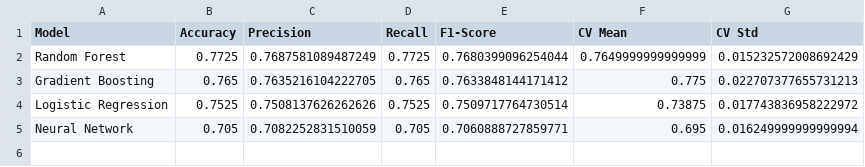
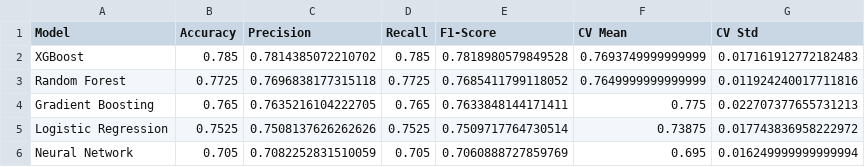
Before and after one commit to MalinthaSamarasinghe/oncoguardian-model, a CSV file: reports/metrics/model_comparison.csv, drawn as a sheet.

Commit message:
Updated Models

```diff
--- a/reports/metrics/model_comparison.csv
+++ b/reports/metrics/model_comparison.csv
@@ -1,5 +1,6 @@
 Model,Accuracy,Precision,Recall,F1-Score,CV Mean,CV Std
-Random Forest,0.7725,0.7687581089487249,0.7725,0.7680399096254044,0.7649999999999999,0.015232572008692429
-Gradient Boosting,0.765,0.7635216104222705,0.765,0.7633848144171412,0.775,0.022707377655731213
+XGBoost,0.785,0.7814385072210702,0.785,0.7818980579849528,0.7693749999999999,0.017161912772182483
+Random Forest,0.7725,0.7696838177315118,0.7725,0.7685411799118052,0.7649999999999999,0.011924240017711816
+Gradient Boosting,0.765,0.7635216104222705,0.765,0.7633848144171411,0.775,0.022707377655731213
 Logistic Regression,0.7525,0.7508137626262626,0.7525,0.7509717764730514,0.73875,0.017743836958222972
-Neural Network,0.705,0.7082252831510059,0.705,0.7060888727859771,0.695,0.016249999999999994
+Neural Network,0.705,0.7082252831510059,0.705,0.7060888727859769,0.695,0.016249999999999994
```
Also changed, not shown: models/model_metadata.csv, reports/metrics/classification_report.csv, 13 other files.
